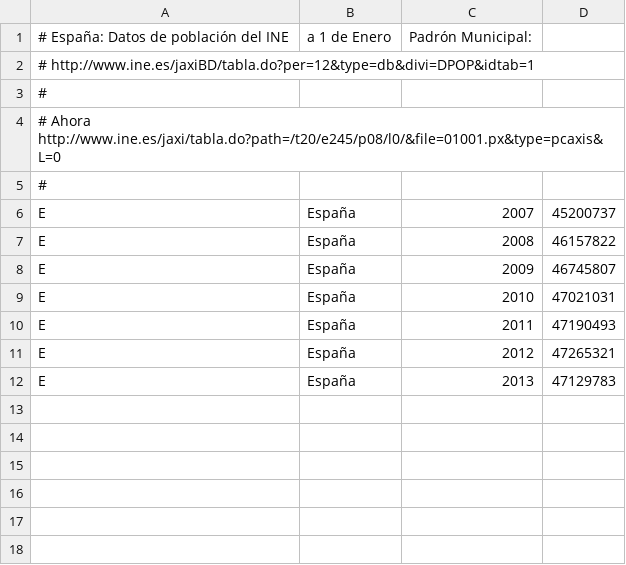
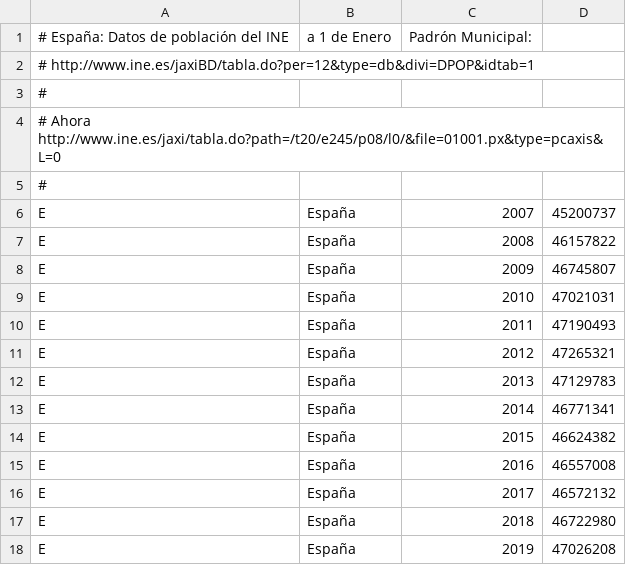
Before and after one commit to civio/presupuesto-pge, a CSV file: data/poblacion.csv, drawn as a sheet.

```diff
--- a/data/poblacion.csv
+++ b/data/poblacion.csv
@@ -12 +12,7 @@ E,España,2012,47265321
 E,España,2013,47129783
+E,España,2014,46771341
+E,España,2015,46624382
+E,España,2016,46557008
+E,España,2017,46572132
+E,España,2018,46722980
+E,España,2019,47026208
```
Also changed, not shown: data/inflacion.csv.
